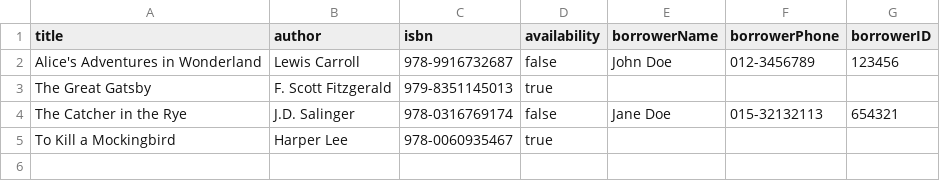
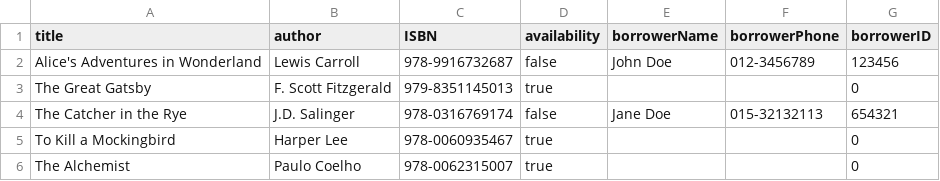
Before and after one commit to WenHao1223/cat201-asgn1, a CSV file: src/data/data.csv, drawn as a sheet.

```diff
--- a/src/data/data.csv
+++ b/src/data/data.csv
@@ -1,5 +1,6 @@
-title,author,isbn,availability,borrowerName,borrowerPhone,borrowerID
+title,author,ISBN,availability,borrowerName,borrowerPhone,borrowerID
 Alice's Adventures in Wonderland,Lewis Carroll,978-9916732687,false,John Doe,012-3456789,123456
-The Great Gatsby,F. Scott Fitzgerald,979-8351145013,true,,,
+The Great Gatsby,F. Scott Fitzgerald,979-8351145013,true,,,0
 The Catcher in the Rye,J.D. Salinger,978-0316769174,false,Jane Doe,015-32132113,654321
-To Kill a Mockingbird,Harper Lee,978-0060935467,true,,,
+To Kill a Mockingbird,Harper Lee,978-0060935467,true,,,0
+The Alchemist,Paulo Coelho,978-0062315007,true,,,0
```
Also changed, not shown: bin/data/data.csv, 8 other files.
